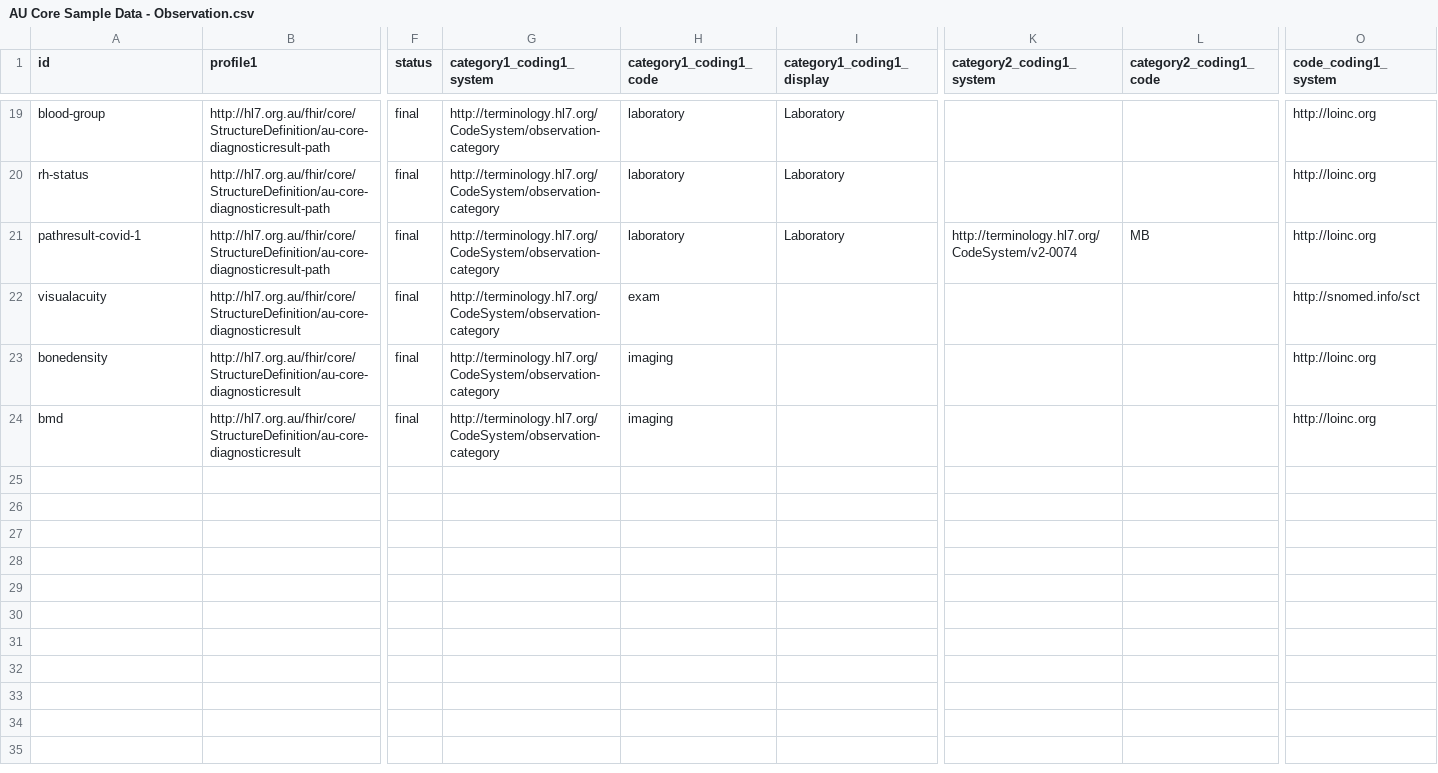
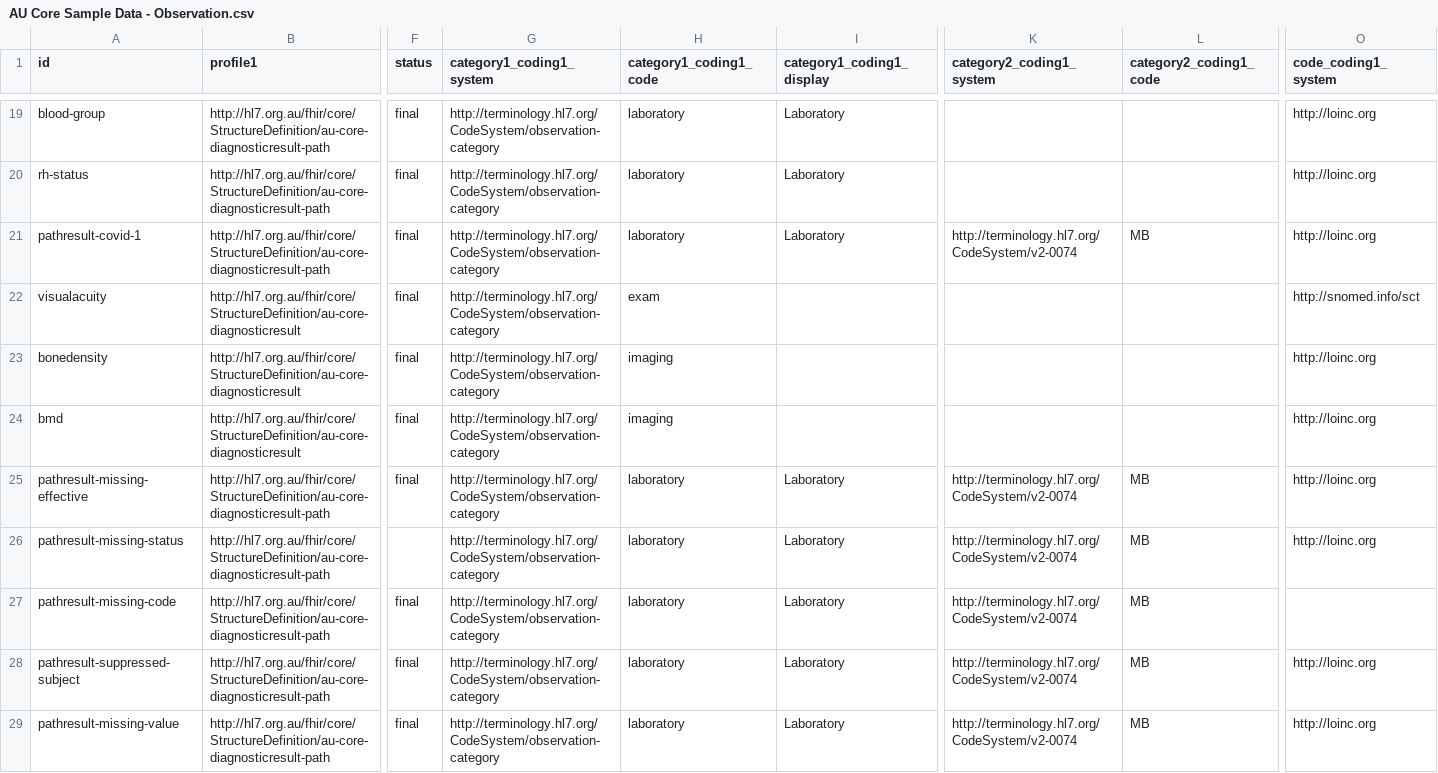
Before and after one commit to hl7au/au-fhir-test-data, a CSV file: testdata-csv/AU Core Sample Data - Observation.csv, drawn as a sheet; only a part is shown, gaps mark what is left out; rows hold the shown columns only; the diff names each change by its address in the sheet, - before the commit and + after, or states it on an @@ line.

Commit message:
Added missing data support in CSV2Observation.map

```diff
--- a/testdata-csv/AU Core Sample Data - Observation.csv
+++ b/testdata-csv/AU Core Sample Data - Observation.csv
+row 25: pathresult-missing-effective | http://hl7.org.au/fhir/core/StructureDefinition/au-core-diagnosticresult-path | final | http://terminology.hl7.org/CodeSystem/observation-category | laboratory | Laboratory | http://terminology.hl7.org/CodeSystem/v2-0074 | MB | http://loinc.org
+row 26: pathresult-missing-status | http://hl7.org.au/fhir/core/StructureDefinition/au-core-diagnosticresult-path |  | http://terminology.hl7.org/CodeSystem/observation-category | laboratory | Laboratory | http://terminology.hl7.org/CodeSystem/v2-0074 | MB | http://loinc.org
+row 27: pathresult-missing-code | http://hl7.org.au/fhir/core/StructureDefinition/au-core-diagnosticresult-path | final | http://terminology.hl7.org/CodeSystem/observation-category | laboratory | Laboratory | http://terminology.hl7.org/CodeSystem/v2-0074 | MB
+row 28: pathresult-suppressed-subject | http://hl7.org.au/fhir/core/StructureDefinition/au-core-diagnosticresult-path | final | http://terminology.hl7.org/CodeSystem/observation-category | laboratory | Laboratory | http://terminology.hl7.org/CodeSystem/v2-0074 | MB | http://loinc.org
+row 29: pathresult-missing-value | http://hl7.org.au/fhir/core/StructureDefinition/au-core-diagnosticresult-path | final | http://terminology.hl7.org/CodeSystem/observation-category | laboratory | Laboratory | http://terminology.hl7.org/CodeSystem/v2-0074 | MB | http://loinc.org
```
Also changed, not shown: 8 other files.
